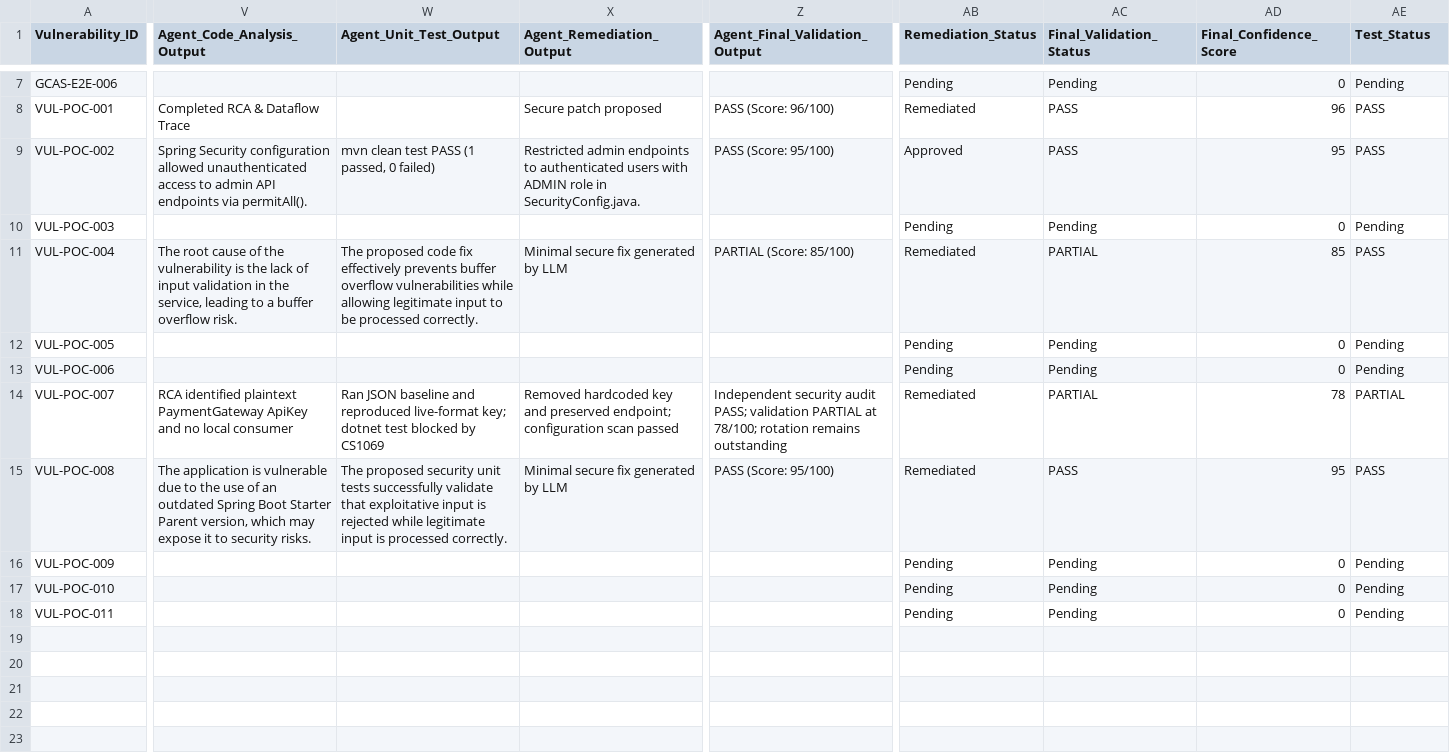
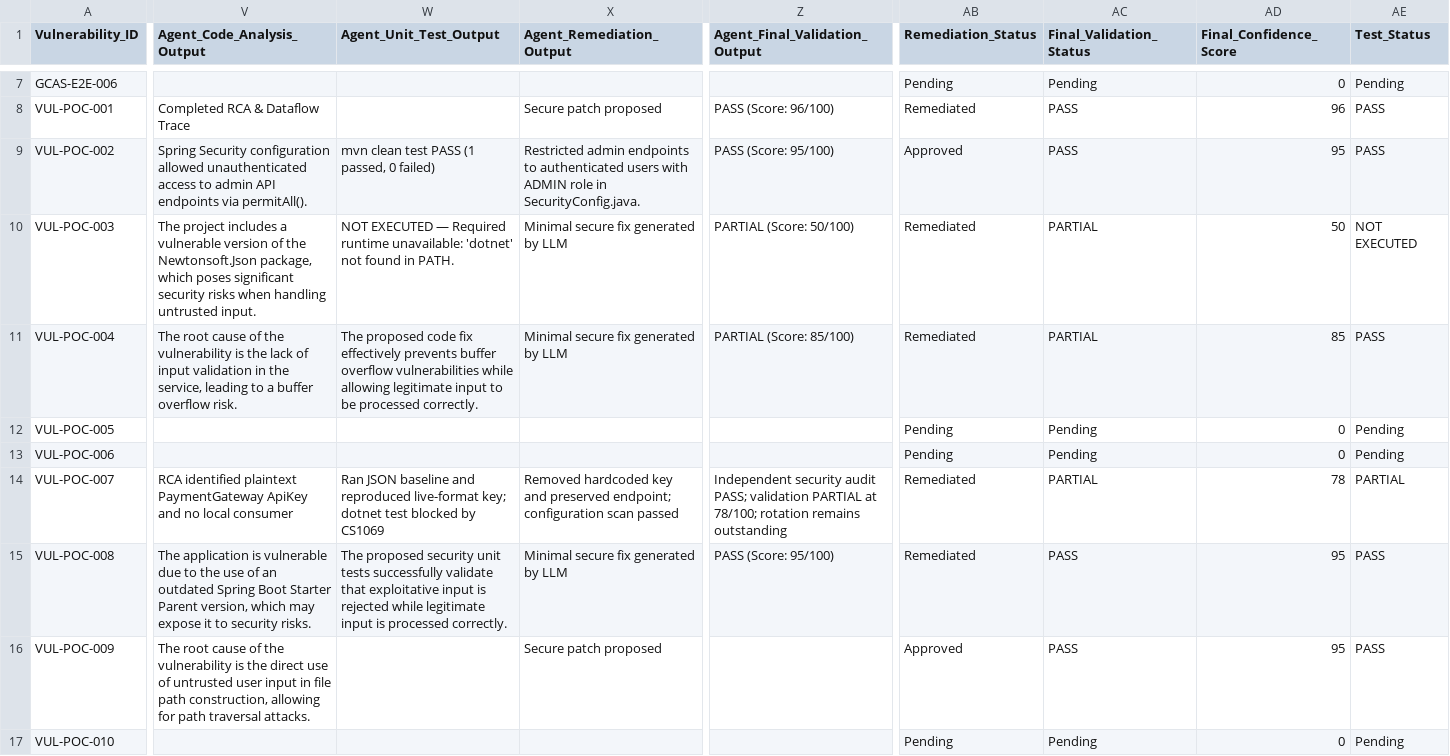
Before and after one commit to ksgl-rohith/GCAC, a CSV file: vulnerability/vulnerabilities.csv, drawn as a sheet; only a part is shown, gaps mark what is left out; the shorter side is filled out with more unchanged rows; the diff covers the shown part only; the diff names each change by its address in the sheet, - before the commit and + after, or states it on an @@ line.

Commit message:
Scanning has been added and aligned with the production grade

```diff
--- a/vulnerability/vulnerabilities.csv
+++ b/vulnerability/vulnerabilities.csv
-V10 (Agent_Code_Analysis_Output): (empty)
+V10 (Agent_Code_Analysis_Output): The project includes a vulnerable version of the Newtonsoft.Json package, which poses significant security risks when handling untrusted input.
-W10 (Agent_Unit_Test_Output): (empty)
+W10 (Agent_Unit_Test_Output): NOT EXECUTED — Required runtime unavailable: 'dotnet' not found in PATH.
-X10 (Agent_Remediation_Output): (empty)
+X10 (Agent_Remediation_Output): Minimal secure fix generated by LLM
-Z10 (Agent_Final_Validation_Output): (empty)
+Z10 (Agent_Final_Validation_Output): PARTIAL (Score: 50/100)
-AB10 (Remediation_Status): Pending
+AB10 (Remediation_Status): Remediated
-AC10 (Final_Validation_Status): Pending
+AC10 (Final_Validation_Status): PARTIAL
-AD10 (Final_Confidence_Score): 0
+AD10 (Final_Confidence_Score): 50
-AE10 (Test_Status): Pending
+AE10 (Test_Status): NOT EXECUTED
-V16 (Agent_Code_Analysis_Output): (empty)
+V16 (Agent_Code_Analysis_Output): The root cause of the vulnerability is the direct use of untrusted user input in file path construction, allowing for path traversal attacks.
-X16 (Agent_Remediation_Output): (empty)
+X16 (Agent_Remediation_Output): Secure patch proposed
-AB16 (Remediation_Status): Pending
+AB16 (Remediation_Status): Approved
-AC16 (Final_Validation_Status): Pending
+AC16 (Final_Validation_Status): PASS
-AD16 (Final_Confidence_Score): 0
+AD16 (Final_Confidence_Score): 95
-AE16 (Test_Status): Pending
+AE16 (Test_Status): PASS
```
Also changed, not shown: 4 edited cells elsewhere in this file, 53 other files.
